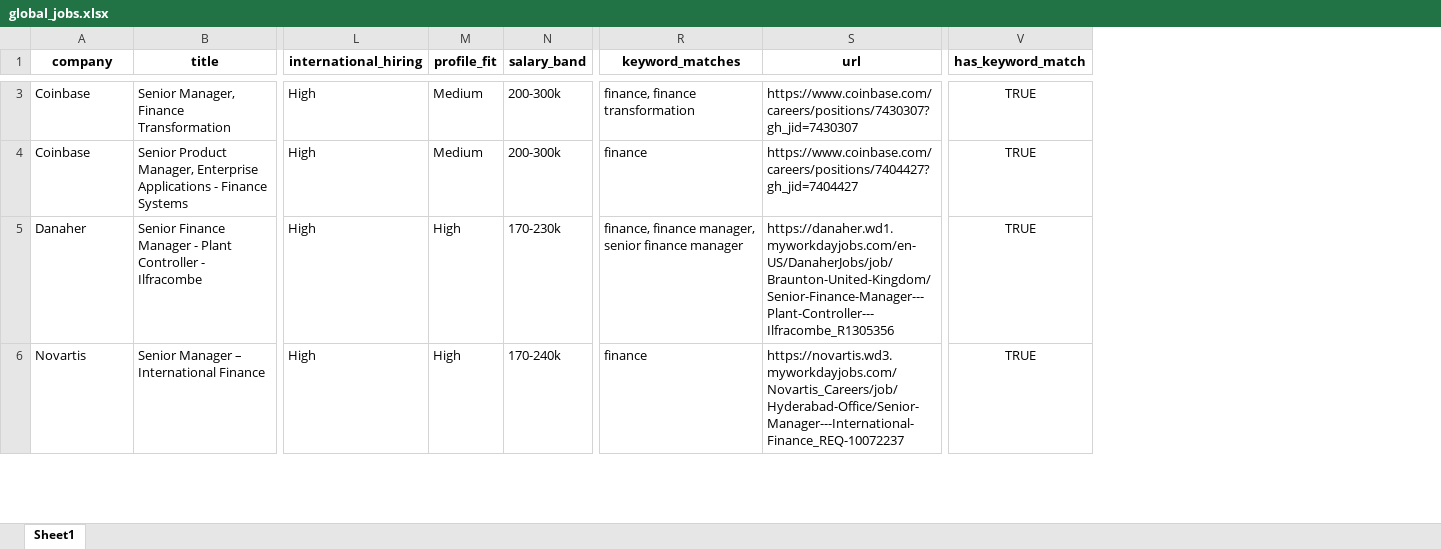
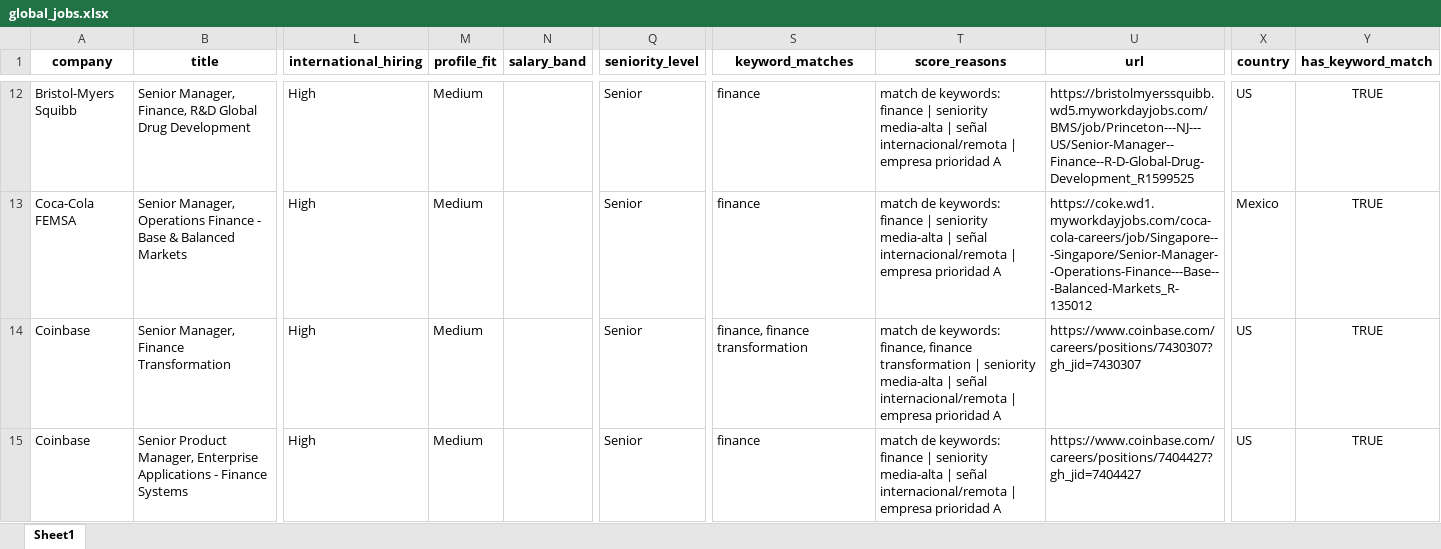
Before and after one commit to Alphagdl00/Agente_Trabajos, an Excel workbook: output/global_jobs.xlsx, sheet Sheet1, drawn as a sheet; only a part is shown, gaps mark what is left out; values as stored, in another font and other column widths than the file's, no borders; removed rows and columns are numbered as before the commit, all else as after; rows hold the shown columns only; the diff covers the shown part only; the diff names each change by its address in the sheet, - before the commit and + after, or states it on an @@ line.

```diff
--- a/output/global_jobs.xlsx (sheet Sheet1)
+++ b/output/global_jobs.xlsx (sheet Sheet1)
+column Q (seniority_level), rows 14-15: Senior | Senior
+column T (score_reasons), rows 14-15: match de keywords: finance, finance transformation | seniority media-alta | señal internacional/remota | empresa prioridad A | match de keywords: finance | seniority media-alta | señal internacional/remota | empresa prioridad A
+column X (country), rows 14-15: US | US
+row 12: Bristol-Myers Squibb | Senior Manager, Finance, R&D Global Drug Development | High | Medium |  | Senior | finance | match de keywords: finance | seniority media-alta | señal internacional/remota | empresa prioridad A | https://bristolmyerssquibb.wd5.myworkdayjobs.com/BMS/job/Princeton---NJ---US/Senior-Manager--Finance--R-D-Global-Drug-Development_R1599525 | US | TRUE
+row 13: Coca-Cola FEMSA | Senior Manager, Operations Finance - Base & Balanced Markets | High | Medium |  | Senior | finance | match de keywords: finance | seniority media-alta | señal internacional/remota | empresa prioridad A | https://coke.wd1.myworkdayjobs.com/coca-cola-careers/job/Singapore---Singapore/Senior-Manager--Operations-Finance---Base---Balanced-Markets_R-135012 | Mexico | TRUE
-N14:N15 (salary_band): 200-300k
+N14:N15 (salary_band): (empty)
-row 5: Danaher | Senior Finance Manager - Plant Controller - Ilfracombe | High | High | 170-230k | finance, finance manager, senior finance manager | https://danaher.wd1.myworkdayjobs.com/en-US/DanaherJobs/job/Braunton-United-Kingdom/Senior-Finance-Manager---Plant-Controller---Ilfracombe_R1305356 | TRUE
-row 6: Novartis | Senior Manager – International Finance | High | High | 170-240k | finance | https://novartis.wd3.myworkdayjobs.com/Novartis_Careers/job/Hyderabad-Office/Senior-Manager---International-Finance_REQ-10072237 | TRUE
```
Also changed, not shown: 41 added rows, 1 removed row and 24 edited cells elsewhere in this sheet, output/filtered_jobs.xlsx, output/priority_jobs.xlsx, 27 other files.
